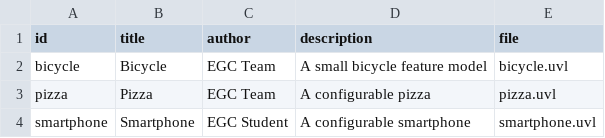
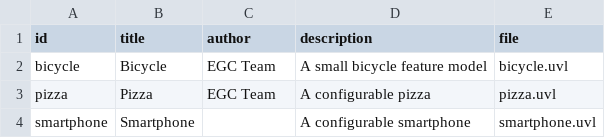
Before and after one commit to MiguelBoix/minireto-01-uvl-cicd-migboibor, a CSV file: catalog.csv, drawn as a sheet.

Commit message:
Añade un modelo sin autor
Removed author information for smartphone entry.

```diff
--- a/catalog.csv
+++ b/catalog.csv
@@ -3,2 +3,2 @@ bicycle,Bicycle,EGC Team,A small bicycle feature model,bicycle.uvl
 pizza,Pizza,EGC Team,A configurable pizza,pizza.uvl
-smartphone,Smartphone,EGC Student,A configurable smartphone,smartphone.uvl
+smartphone,Smartphone,,A configurable smartphone,smartphone.uvl
```
